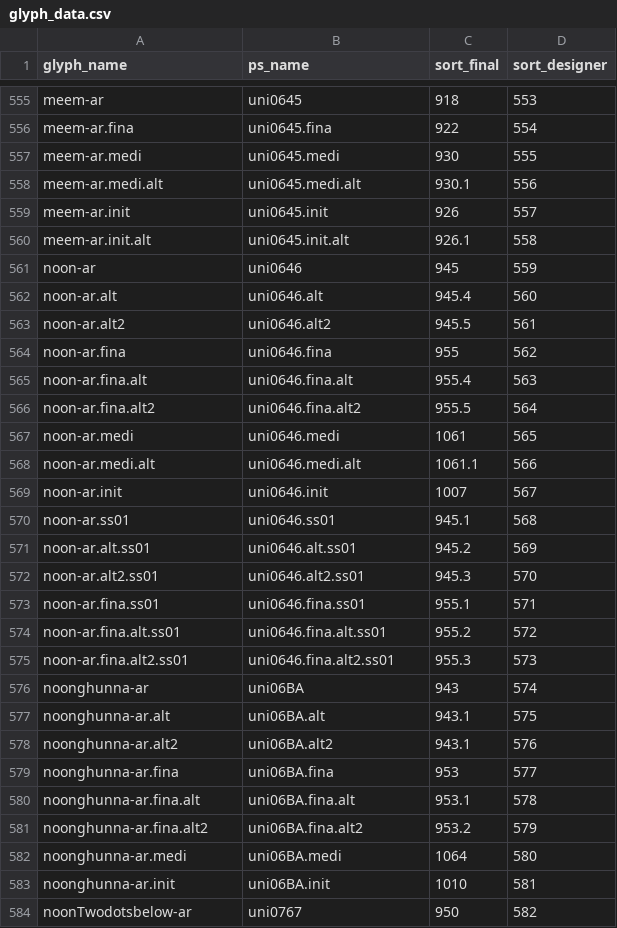
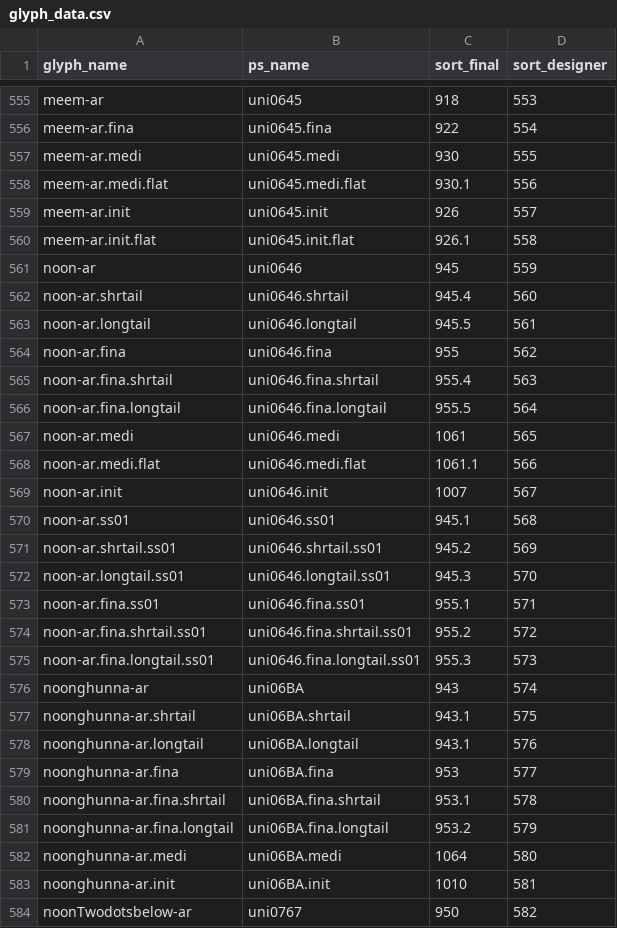
Before and after one commit to silnrsi/font-alkalami, a CSV file: source/glyph_data.csv, drawn as a sheet; only a part is shown, gaps mark what is left out; the diff covers the shown part only.

Commit message:
Change glyph_data.csv to reflect glyph renaming.

```diff
--- a/source/glyph_data.csv
+++ b/source/glyph_data.csv
@@ -557,26 +557,26 @@ meem-ar.fina,uni0645.fina,922,554
 meem-ar.medi,uni0645.medi,930,555
-meem-ar.medi.alt,uni0645.medi.alt,930.1,556
+meem-ar.medi.flat,uni0645.medi.flat,930.1,556
 meem-ar.init,uni0645.init,926,557
-meem-ar.init.alt,uni0645.init.alt,926.1,558
+meem-ar.init.flat,uni0645.init.flat,926.1,558
 noon-ar,uni0646,945,559
-noon-ar.alt,uni0646.alt,945.4,560
-noon-ar.alt2,uni0646.alt2,945.5,561
+noon-ar.shrtail,uni0646.shrtail,945.4,560
+noon-ar.longtail,uni0646.longtail,945.5,561
 noon-ar.fina,uni0646.fina,955,562
-noon-ar.fina.alt,uni0646.fina.alt,955.4,563
-noon-ar.fina.alt2,uni0646.fina.alt2,955.5,564
+noon-ar.fina.shrtail,uni0646.fina.shrtail,955.4,563
+noon-ar.fina.longtail,uni0646.fina.longtail,955.5,564
 noon-ar.medi,uni0646.medi,1061,565
-noon-ar.medi.alt,uni0646.medi.alt,1061.1,566
+noon-ar.medi.flat,uni0646.medi.flat,1061.1,566
 noon-ar.init,uni0646.init,1007,567
 noon-ar.ss01,uni0646.ss01,945.1,568
-noon-ar.alt.ss01,uni0646.alt.ss01,945.2,569
-noon-ar.alt2.ss01,uni0646.alt2.ss01,945.3,570
+noon-ar.shrtail.ss01,uni0646.shrtail.ss01,945.2,569
+noon-ar.longtail.ss01,uni0646.longtail.ss01,945.3,570
 noon-ar.fina.ss01,uni0646.fina.ss01,955.1,571
-noon-ar.fina.alt.ss01,uni0646.fina.alt.ss01,955.2,572
-noon-ar.fina.alt2.ss01,uni0646.fina.alt2.ss01,955.3,573
+noon-ar.fina.shrtail.ss01,uni0646.fina.shrtail.ss01,955.2,572
+noon-ar.fina.longtail.ss01,uni0646.fina.longtail.ss01,955.3,573
 noonghunna-ar,uni06BA,943,574
-noonghunna-ar.alt,uni06BA.alt,943.1,575
-noonghunna-ar.alt2,uni06BA.alt2,943.1,576
+noonghunna-ar.shrtail,uni06BA.shrtail,943.1,575
+noonghunna-ar.longtail,uni06BA.longtail,943.1,576
 noonghunna-ar.fina,uni06BA.fina,953,577
-noonghunna-ar.fina.alt,uni06BA.fina.alt,953.1,578
-noonghunna-ar.fina.alt2,uni06BA.fina.alt2,953.2,579
+noonghunna-ar.fina.shrtail,uni06BA.fina.shrtail,953.1,578
+noonghunna-ar.fina.longtail,uni06BA.fina.longtail,953.2,579
 noonghunna-ar.medi,uni06BA.medi,1064,580
```
Also changed, not shown: 120 edited cells elsewhere in this file.
